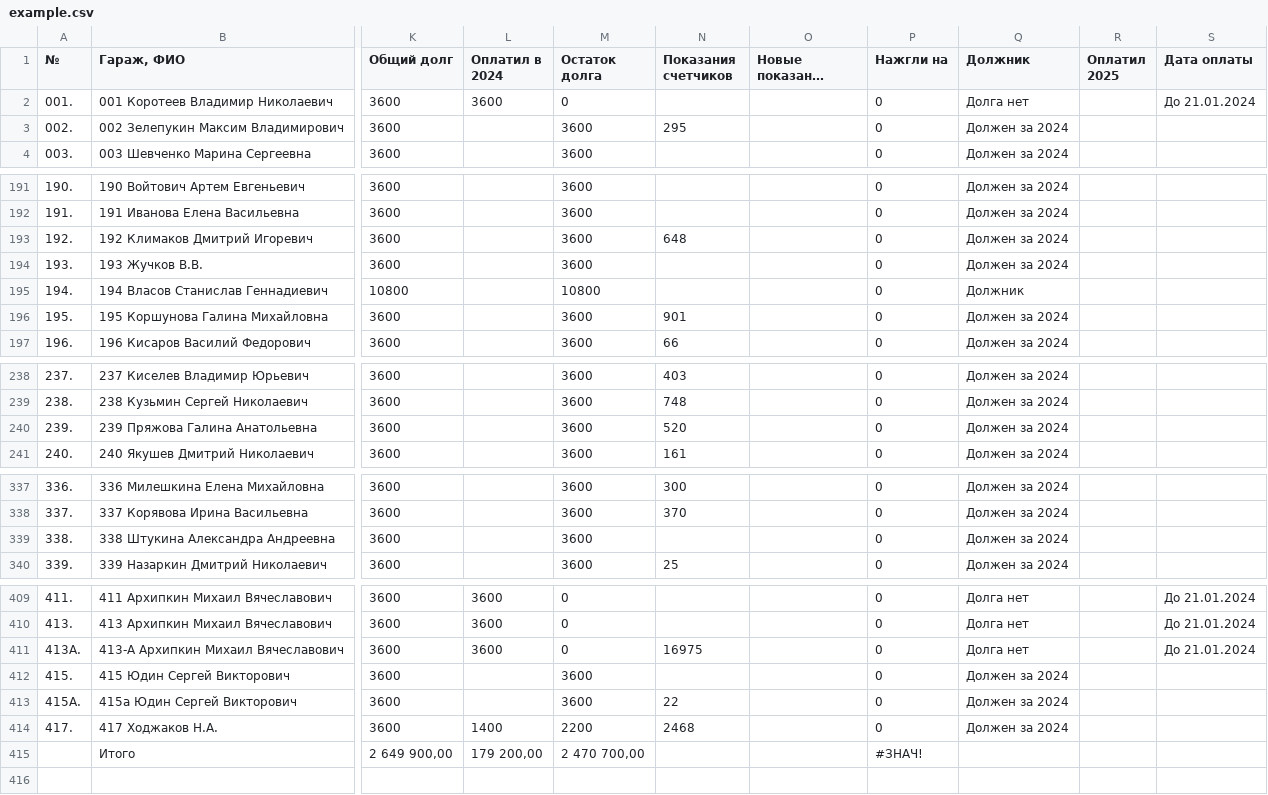
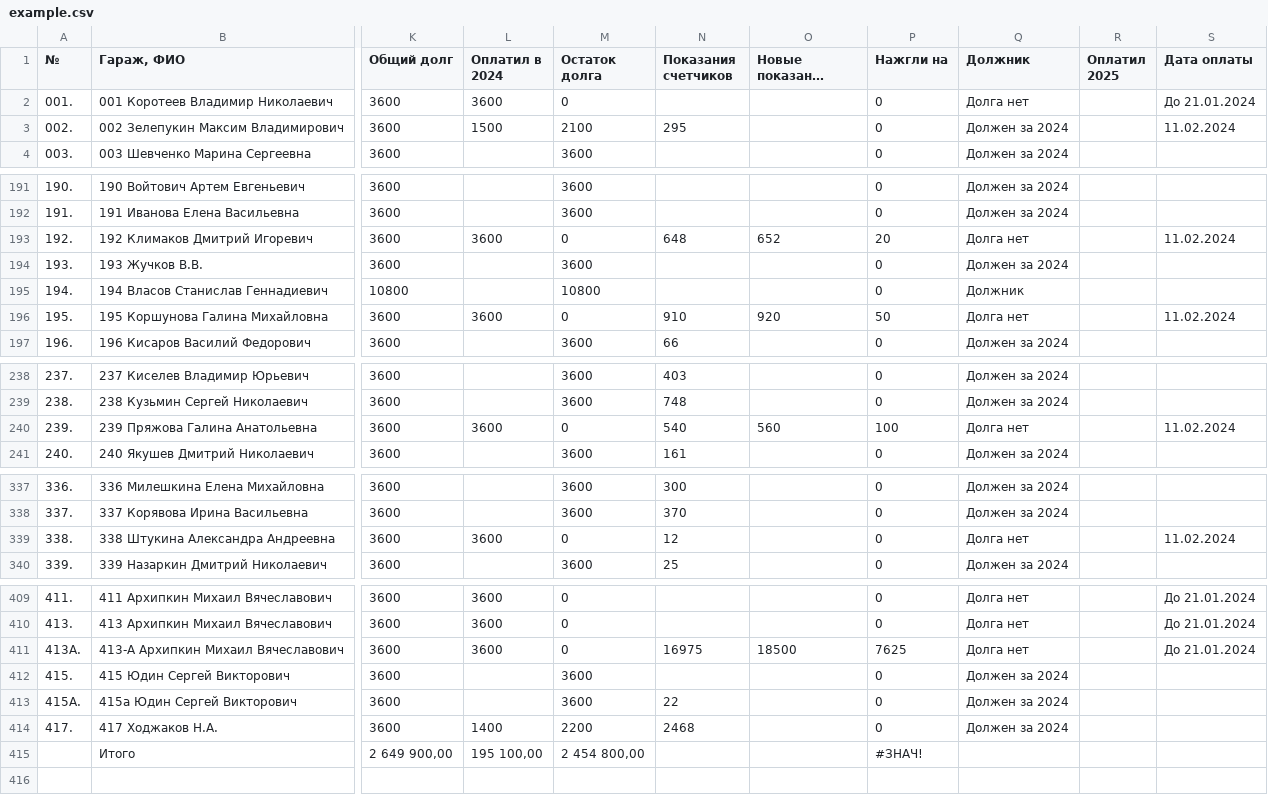
Before and after one commit to slaav1k/fakel, a CSV file: example.csv, drawn as a sheet; only a part is shown, gaps mark what is left out; long unchanged cells end in …; the diff names each change by its address in the sheet, - before the commit and + after, or states it on an @@ line.

```diff
--- a/example.csv
+++ b/example.csv
-L3 (Оплатил в 2024): (empty)
+L3 (Оплатил в 2024): 1500
-M3 (Остаток долга): 3600
+M3 (Остаток долга): 2100
-S3 (Дата оплаты): (empty)
+S3 (Дата оплаты): 11.02.2024
-L193 (Оплатил в 2024): (empty)
+L193 (Оплатил в 2024): 3600
-M193 (Остаток долга): 3600
+M193 (Остаток долга): 0
-O193 (Новые показания счетчиков): (empty)
+O193 (Новые показания счетчиков): 652
-P193 (Нажгли на): 0
+P193 (Нажгли на): 20
-Q193 (Должник): Должен за 2024
+Q193 (Должник): Долга нет
-S193 (Дата оплаты): (empty)
+S193 (Дата оплаты): 11.02.2024
-L196 (Оплатил в 2024): (empty)
+L196 (Оплатил в 2024): 3600
-M196 (Остаток долга): 3600
+M196 (Остаток долга): 0
-N196 (Показания счетчиков): 901
+N196 (Показания счетчиков): 910
-O196 (Новые показания счетчиков): (empty)
+O196 (Новые показания счетчиков): 920
-P196 (Нажгли на): 0
+P196 (Нажгли на): 50
-Q196 (Должник): Должен за 2024
+Q196 (Должник): Долга нет
-S196 (Дата оплаты): (empty)
+S196 (Дата оплаты): 11.02.2024
-L240 (Оплатил в 2024): (empty)
+L240 (Оплатил в 2024): 3600
-M240 (Остаток долга): 3600
+M240 (Остаток долга): 0
-N240 (Показания счетчиков): 520
+N240 (Показания счетчиков): 540
-O240 (Новые показания счетчиков): (empty)
+O240 (Новые показания счетчиков): 560
-P240 (Нажгли на): 0
+P240 (Нажгли на): 100
-Q240 (Должник): Должен за 2024
+Q240 (Должник): Долга нет
-S240 (Дата оплаты): (empty)
+S240 (Дата оплаты): 11.02.2024
-L339 (Оплатил в 2024): (empty)
+L339 (Оплатил в 2024): 3600
-M339 (Остаток долга): 3600
+M339 (Остаток долга): 0
-N339 (Показания счетчиков): (empty)
+N339 (Показания счетчиков): 12
-Q339 (Должник): Должен за 2024
+Q339 (Должник): Долга нет
-S339 (Дата оплаты): (empty)
+S339 (Дата оплаты): 11.02.2024
-O411 (Новые показания счетчиков): (empty)
+O411 (Новые показания счетчиков): 18500
-P411 (Нажгли на): 0
+P411 (Нажгли на): 7625
-L415 (Оплатил в 2024): 179 200,00
+L415 (Оплатил в 2024): 195 100,00
-M415 (Остаток долга): 2 470 700,00
+M415 (Остаток долга): 2 454 800,00
```
Also changed, not shown: numbers.csv, 1 other file.
